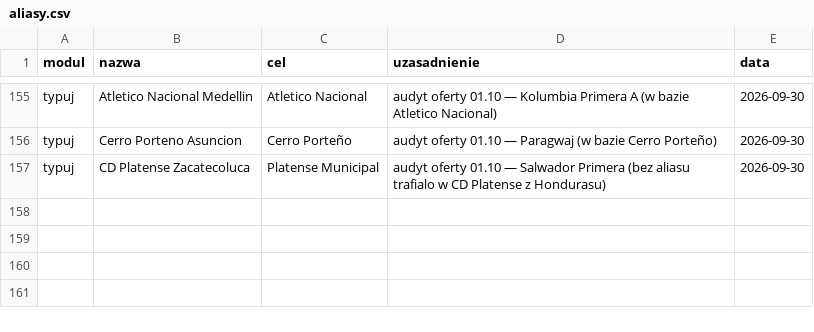
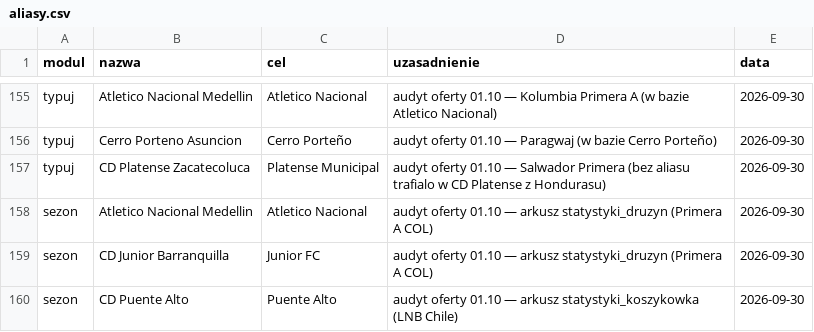
Before and after one commit to jedrzej82/sts-kb, a CSV file: aliasy.csv, drawn as a sheet; only a part is shown, gaps mark what is left out.

```diff
--- a/aliasy.csv
+++ b/aliasy.csv
@@ -157 +157,4 @@ typuj,Cerro Porteno Asuncion,Cerro Porteño,audyt oferty 01.10 — Paragwaj (w b
 typuj,CD Platense Zacatecoluca,Platense Municipal,audyt oferty 01.10 — Salwador Primera (bez aliasu trafialo w CD Platense z Hondurasu),2026-09-30
+sezon,Atletico Nacional Medellin,Atletico Nacional,audyt oferty 01.10 — arkusz statystyki_druzyn (Primera A COL),2026-09-30
+sezon,CD Junior Barranquilla,Junior FC,audyt oferty 01.10 — arkusz statystyki_druzyn (Primera A COL),2026-09-30
+sezon,CD Puente Alto,Puente Alto,audyt oferty 01.10 — arkusz statystyki_koszykowka (LNB Chile),2026-09-30
```
Also changed, not shown: 2 other files.
